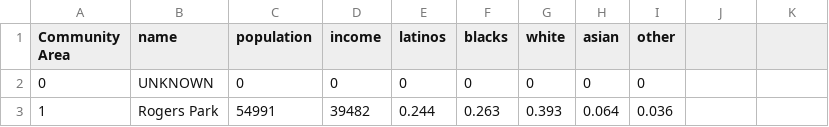
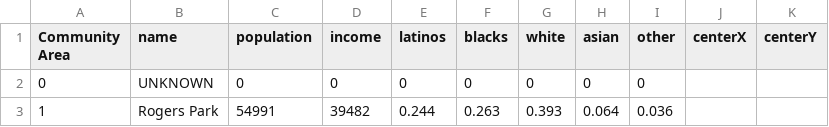
Before and after one commit to michaelclarkcuadrado/crimetrack, a CSV file: Database/Schema/chicago-community-areas.csv, drawn as a sheet; only a part is shown.

Commit message:
Add point data to community areas

```diff
--- a/Database/Schema/chicago-community-areas.csv
+++ b/Database/Schema/chicago-community-areas.csv
@@ -1,2 +1,2 @@
-Community Area,name,population,income,latinos,blacks,white,asian,other
+Community Area,name,population,income,latinos,blacks,white,asian,other,centerX,centerY
 0,UNKNOWN,0,0,0,0,0,0,0
```
Also changed, not shown: 1 other file.
